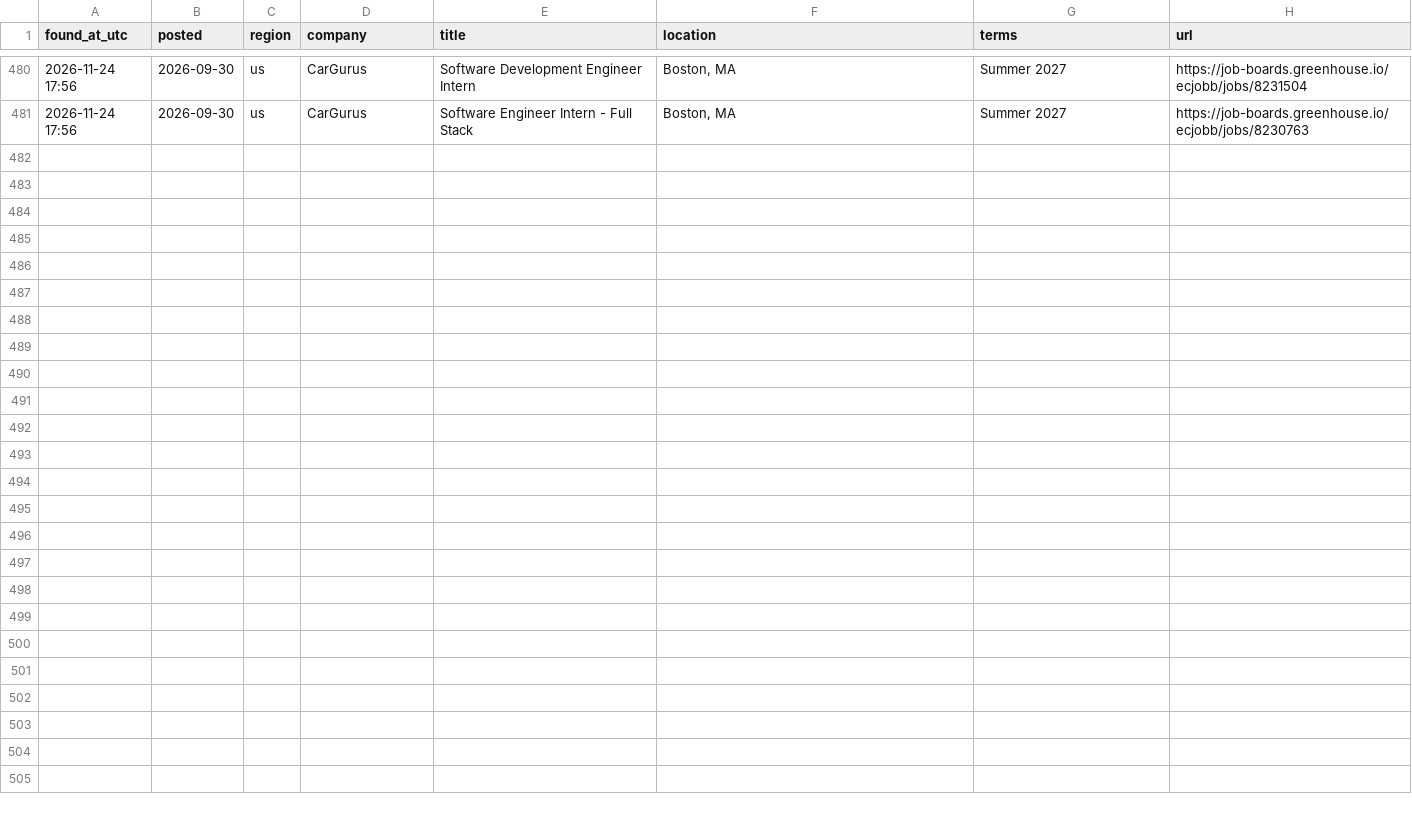
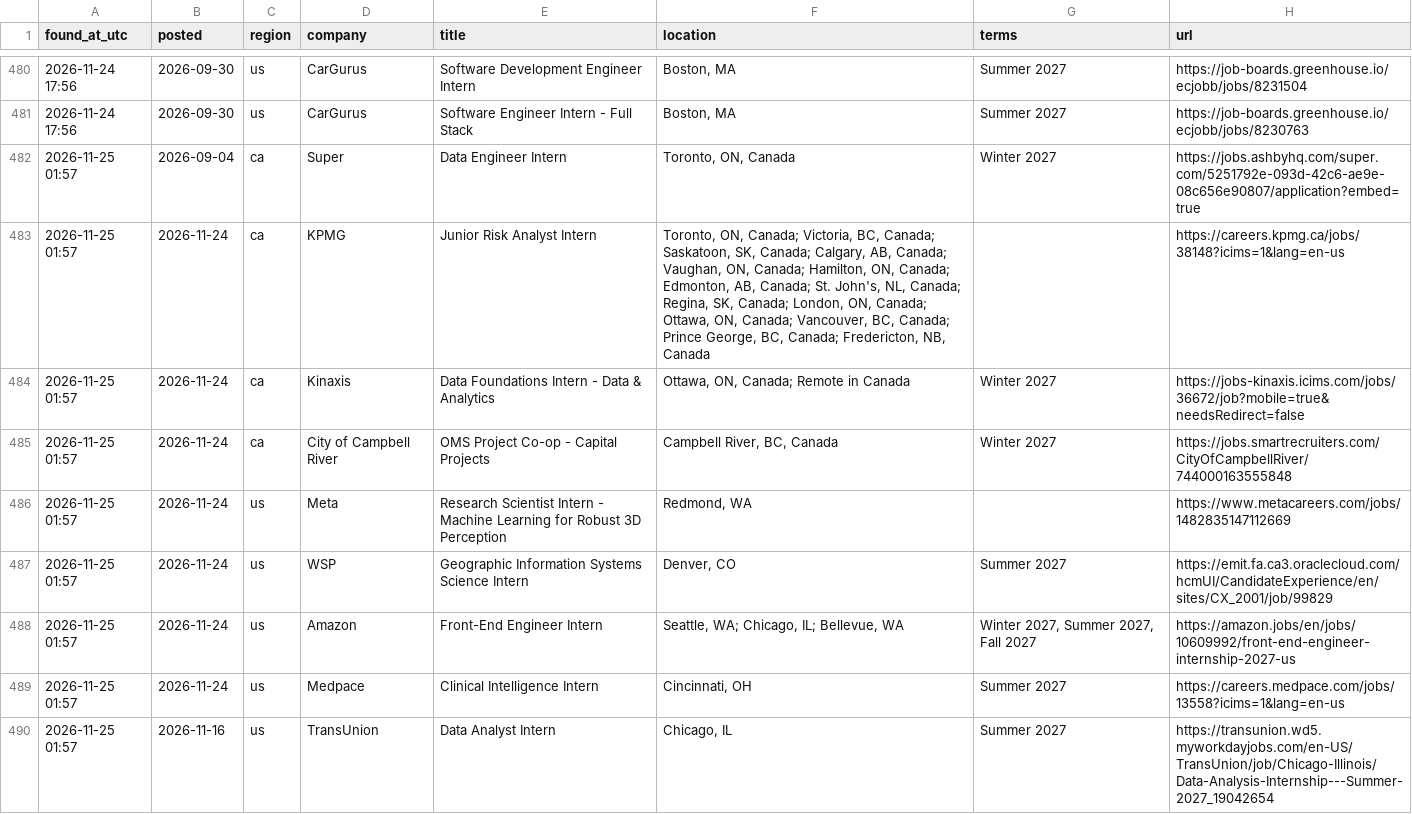
Before and after one commit to Safaazaoui/internship-watcher, a CSV file: jobs_log.csv, drawn as a sheet; only a part is shown, gaps mark what is left out.

```diff
--- a/jobs_log.csv
+++ b/jobs_log.csv
@@ -481 +481,10 @@ found_at_utc,posted,region,company,title,location,terms,url
 2026-11-24 17:56,2026-09-30,us,CarGurus,Software Engineer Intern - Full Stack,"Boston, MA",Summer 2027,https://job-boards.greenhouse.io/ecjobb/jobs/8230763
+2026-11-25 01:57,2026-09-04,ca,Super,Data Engineer Intern,"Toronto, ON, Canada",Winter 2027,https://jobs.ashbyhq.com/super.com/5251792e-093d-42c6-ae9e-08c656e90807/application?embed=true
+2026-11-25 01:57,2026-11-24,ca,KPMG,Junior Risk Analyst Intern,"Toronto, ON, Canada; Victoria, BC, Canada; Saskatoon, SK, Canada; Calgary, AB, Canada; Vaughan, ON, Canada; Hamilton, ON, Canada; Edmonton, AB, Canada; St. John's, NL, Canada; Regina, SK, Canada; London, ON, Canada; Ottawa, ON, Canada; Vancouver, BC, Canada; Prince George, BC, Canada; Fredericton, NB, Canada",,https://careers.kpmg.ca/jobs/38148?icims=1&lang=en-us
+2026-11-25 01:57,2026-11-24,ca,Kinaxis,Data Foundations Intern - Data & Analytics,"Ottawa, ON, Canada; Remote in Canada",Winter 2027,https://jobs-kinaxis.icims.com/jobs/36672/job?mobile=true&needsRedirect=false
+2026-11-25 01:57,2026-11-24,ca,City of Campbell River,OMS Project Co-op - Capital Projects,"Campbell River, BC, Canada",Winter 2027,https://jobs.smartrecruiters.com/CityOfCampbellRiver/744000163555848
+2026-11-25 01:57,2026-11-24,us,Meta,Research Scientist Intern - Machine Learning for Robust 3D Perception,"Redmond, WA",,https://www.metacareers.com/jobs/1482835147112669
+2026-11-25 01:57,2026-11-24,us,WSP,Geographic Information Systems Science Intern,"Denver, CO",Summer 2027,https://emit.fa.ca3.oraclecloud.com/hcmUI/CandidateExperience/en/sites/CX_2001/job/99829
+2026-11-25 01:57,2026-11-24,us,Amazon,Front-End Engineer Intern,"Seattle, WA; Chicago, IL; Bellevue, WA","Winter 2027, Summer 2027, Fall 2027",https://amazon.jobs/en/jobs/10609992/front-end-engineer-internship-2027-us
+2026-11-25 01:57,2026-11-24,us,Medpace,Clinical Intelligence Intern,"Cincinnati, OH",Summer 2027,https://careers.medpace.com/jobs/13558?icims=1&lang=en-us
+2026-11-25 01:57,2026-11-16,us,TransUnion,Data Analyst Intern,"Chicago, IL",Summer 2027,https://transunion.wd5.myworkdayjobs.com/en-US/TransUnion/job/Chicago-Illinois/Data-Analysis-Internship---Summer-2027_19042654
```
Also changed, not shown: 2 other files.
